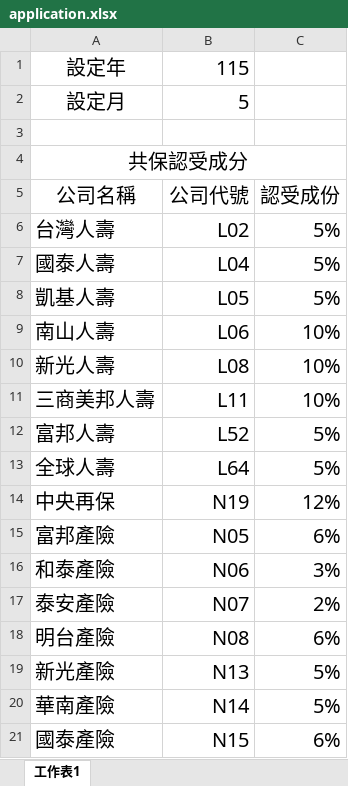
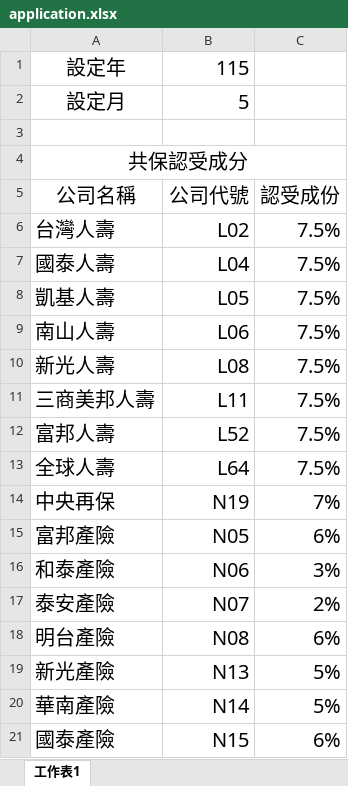
Before and after one commit to stanwu-cloud/Health-and-Injury-Co-Insurance-System, an Excel workbook: config/application.xlsx, sheet 工作表1, drawn as a sheet; values as stored, in another font and other column widths than the file's, no borders; the diff names each change by its address in the sheet, - before the commit and + after, or states it on an @@ line.

Commit message:
共保認受成分

```diff
--- a/config/application.xlsx (sheet 工作表1)
+++ b/config/application.xlsx (sheet 工作表1)
-C6:C8: 5%
+C6:C8: 7.5%
-C9:C11: 10%
+C9:C11: 7.5%
-C12:C13: 5%
+C12:C13: 7.5%
-C14: 12%
+C14: 7%
```
